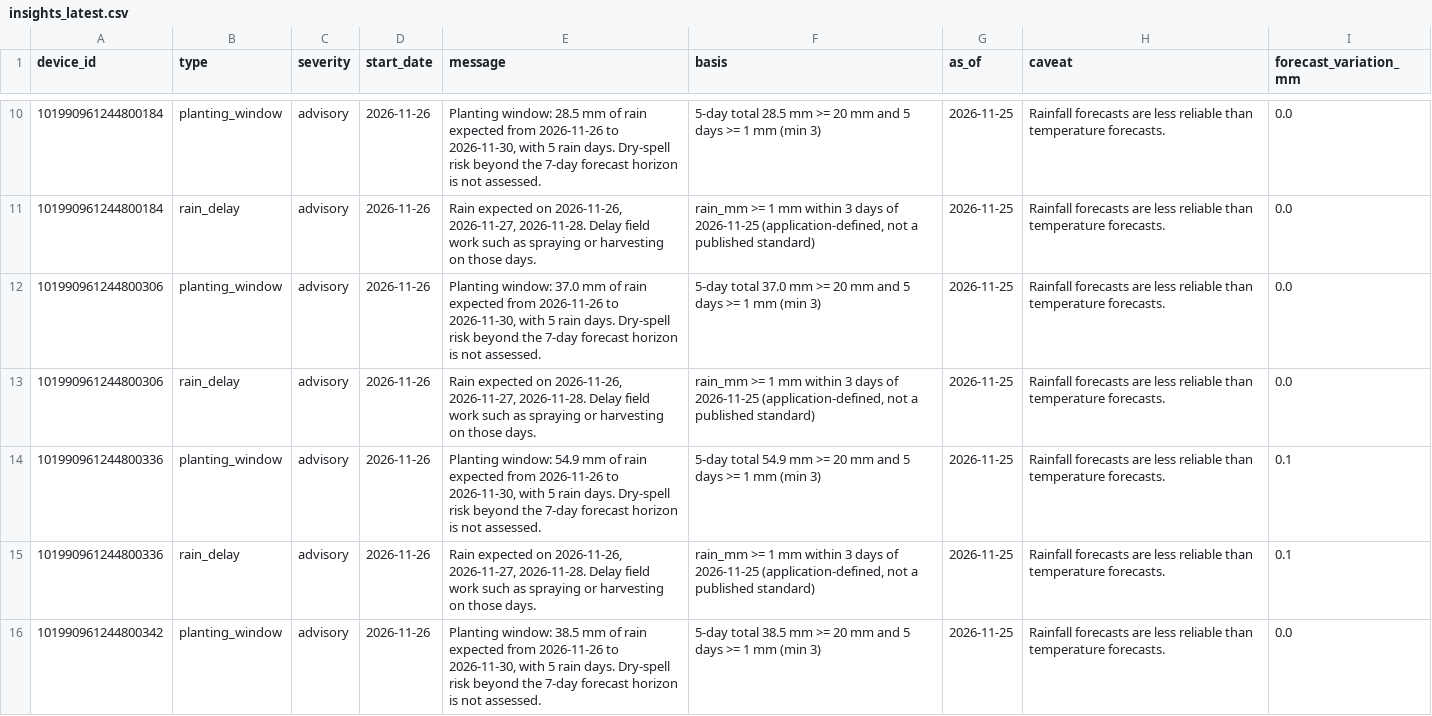
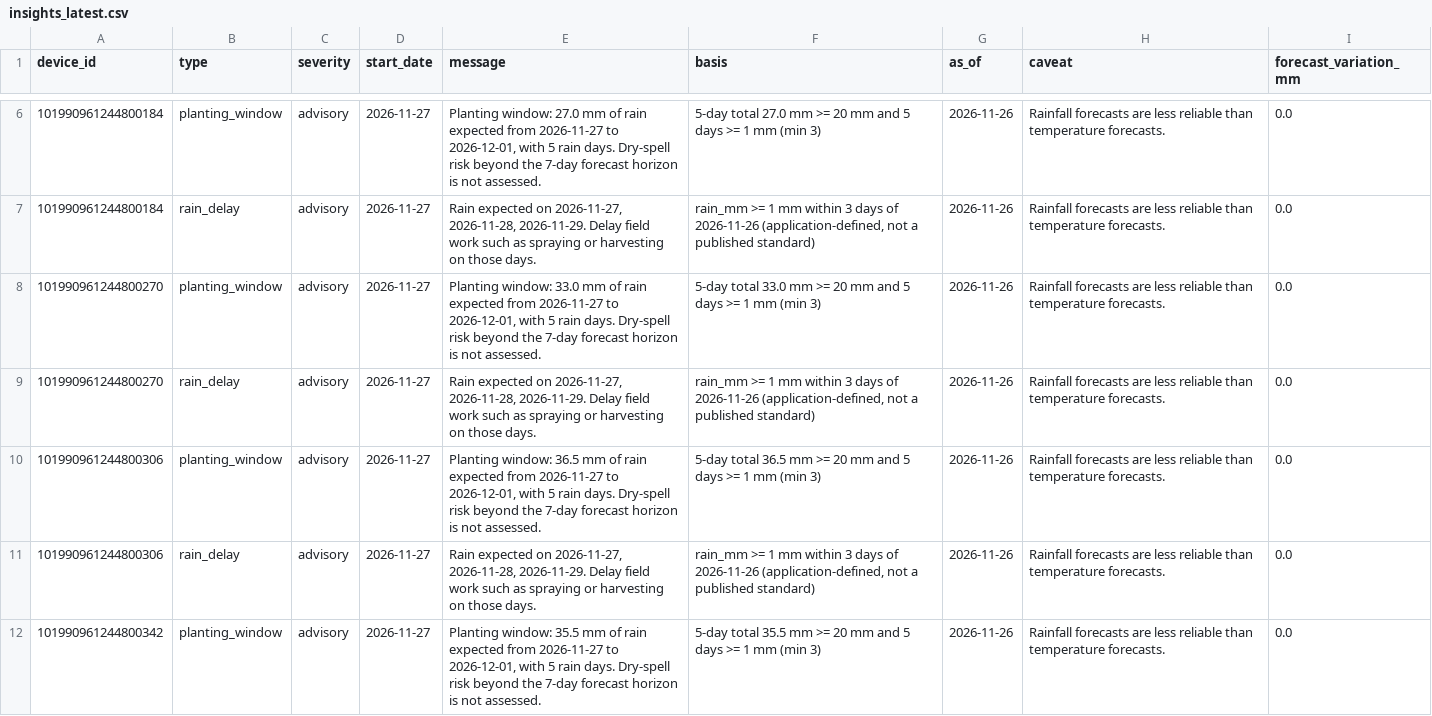
Before and after one commit to Philtait/hyper-local-weather-forecasting-166384, a CSV file: deploy_data/insights_latest.csv, drawn as a sheet; only a part is shown, gaps mark what is left out; the diff covers the shown part only.

Commit message:
chore(data): refresh deploy_data and site data to 26 Nov 2026
Fetched 58 new readings with extract.py --update; the newest is
2026-11-26T04:44:15Z (07:44 EAT), from station ...102. One in-county
station sent data since 00:00 EAT today; none since 08:00 EAT, the
start of the observing day.

forecast_export.py (AS-OF 2026-11-26T04:44:15Z, forecast days 27 Nov
to 3 Dec): 12 of 26 stations active, 7 forecasts ok (...101, ...102,
...184, ...207, ...270, ...306, ...342), 5 not available because the
fit did not converge within 1000 iterations (...061, ...113, ...336
temperature; ...317, ...348 rainfall), 14 inactive. All forecasts are
still flat (variation 0.0 mm), so the site gives no planting or
rain-delay advice and no alerts.

web/data rebuilt with build_site_data.py; crop_guide.json rebuilt with
--cache-only (7 stations, 30 AI entries, 54 templates).

Closes #75

```diff
--- a/deploy_data/insights_latest.csv
+++ b/deploy_data/insights_latest.csv
@@ -10,7 +6,7 @@ device_id,type,severity,start_date,message,basis,as_of,caveat,forecast_variation
-101990961244800184,planting_window,advisory,2026-11-26,"Planting window: 28.5 mm of rain expected from 2026-11-26 to 2026-11-30, with 5 rain days. Dry-spell risk beyond the 7-day forecast horizon is not assessed.",5-day total 28.5 mm >= 20 mm and 5 days >= 1 mm (min 3),2026-11-25,Rainfall forecasts are less reliable than temperature forecasts.,0.0
-101990961244800184,rain_delay,advisory,2026-11-26,"Rain expected on 2026-11-26, 2026-11-27, 2026-11-28. Delay field work such as spraying or harvesting on those days.","rain_mm >= 1 mm within 3 days of 2026-11-25 (application-defined, not a published standard)",2026-11-25,Rainfall forecasts are less reliable than temperature forecasts.,0.0
-101990961244800306,planting_window,advisory,2026-11-26,"Planting window: 37.0 mm of rain expected from 2026-11-26 to 2026-11-30, with 5 rain days. Dry-spell risk beyond the 7-day forecast horizon is not assessed.",5-day total 37.0 mm >= 20 mm and 5 days >= 1 mm (min 3),2026-11-25,Rainfall forecasts are less reliable than temperature forecasts.,0.0
-101990961244800306,rain_delay,advisory,2026-11-26,"Rain expected on 2026-11-26, 2026-11-27, 2026-11-28. Delay field work such as spraying or harvesting on those days.","rain_mm >= 1 mm within 3 days of 2026-11-25 (application-defined, not a published standard)",2026-11-25,Rainfall forecasts are less reliable than temperature forecasts.,0.0
-101990961244800336,planting_window,advisory,2026-11-26,"Planting window: 54.9 mm of rain expected from 2026-11-26 to 2026-11-30, with 5 rain days. Dry-spell risk beyond the 7-day forecast horizon is not assessed.",5-day total 54.9 mm >= 20 mm and 5 days >= 1 mm (min 3),2026-11-25,Rainfall forecasts are less reliable than temperature forecasts.,0.1
-101990961244800336,rain_delay,advisory,2026-11-26,"Rain expected on 2026-11-26, 2026-11-27, 2026-11-28. Delay field work such as spraying or harvesting on those days.","rain_mm >= 1 mm within 3 days of 2026-11-25 (application-defined, not a published standard)",2026-11-25,Rainfall forecasts are less reliable than temperature forecasts.,0.1
-101990961244800342,planting_window,advisory,2026-11-26,"Planting window: 38.5 mm of rain expected from 2026-11-26 to 2026-11-30, with 5 rain days. Dry-spell risk beyond the 7-day forecast horizon is not assessed.",5-day total 38.5 mm >= 20 mm and 5 days >= 1 mm (min 3),2026-11-25,Rainfall forecasts are less reliable than temperature forecasts.,0.0
+101990961244800184,planting_window,advisory,2026-11-27,"Planting window: 27.0 mm of rain expected from 2026-11-27 to 2026-12-01, with 5 rain days. Dry-spell risk beyond the 7-day forecast horizon is not assessed.",5-day total 27.0 mm >= 20 mm and 5 days >= 1 mm (min 3),2026-11-26,Rainfall forecasts are less reliable than temperature forecasts.,0.0
+101990961244800184,rain_delay,advisory,2026-11-27,"Rain expected on 2026-11-27, 2026-11-28, 2026-11-29. Delay field work such as spraying or harvesting on those days.","rain_mm >= 1 mm within 3 days of 2026-11-26 (application-defined, not a published standard)",2026-11-26,Rainfall forecasts are less reliable than temperature forecasts.,0.0
+101990961244800270,planting_window,advisory,2026-11-27,"Planting window: 33.0 mm of rain expected from 2026-11-27 to 2026-12-01, with 5 rain days. Dry-spell risk beyond the 7-day forecast horizon is not assessed.",5-day total 33.0 mm >= 20 mm and 5 days >= 1 mm (min 3),2026-11-26,Rainfall forecasts are less reliable than temperature forecasts.,0.0
+101990961244800270,rain_delay,advisory,2026-11-27,"Rain expected on 2026-11-27, 2026-11-28, 2026-11-29. Delay field work such as spraying or harvesting on those days.","rain_mm >= 1 mm within 3 days of 2026-11-26 (application-defined, not a published standard)",2026-11-26,Rainfall forecasts are less reliable than temperature forecasts.,0.0
+101990961244800306,planting_window,advisory,2026-11-27,"Planting window: 36.5 mm of rain expected from 2026-11-27 to 2026-12-01, with 5 rain days. Dry-spell risk beyond the 7-day forecast horizon is not assessed.",5-day total 36.5 mm >= 20 mm and 5 days >= 1 mm (min 3),2026-11-26,Rainfall forecasts are less reliable than temperature forecasts.,0.0
+101990961244800306,rain_delay,advisory,2026-11-27,"Rain expected on 2026-11-27, 2026-11-28, 2026-11-29. Delay field work such as spraying or harvesting on those days.","rain_mm >= 1 mm within 3 days of 2026-11-26 (application-defined, not a published standard)",2026-11-26,Rainfall forecasts are less reliable than temperature forecasts.,0.0
+101990961244800342,planting_window,advisory,2026-11-27,"Planting window: 35.5 mm of rain expected from 2026-11-27 to 2026-12-01, with 5 rain days. Dry-spell risk beyond the 7-day forecast horizon is not assessed.",5-day total 35.5 mm >= 20 mm and 5 days >= 1 mm (min 3),2026-11-26,Rainfall forecasts are less reliable than temperature forecasts.,0.0
```
Also changed, not shown: 6 removed rows and 21 edited cells elsewhere in this file, deploy_data/forecast_daily.csv, deploy_data/forecast_run_log.csv, 8 other files.
